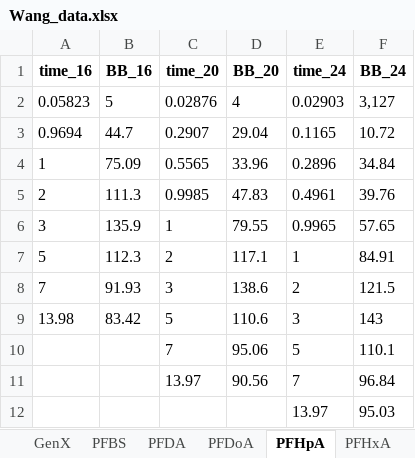
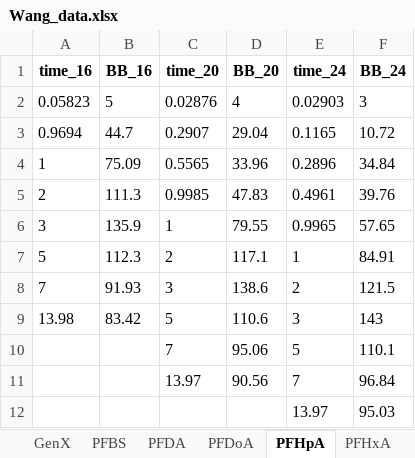
Before and after one commit to ntua-unit-of-control-and-informatics/PFAS_biokinetics_models, an Excel workbook: D.Magna/Wang_2023/Wang_data.xlsx, sheet PFHpA, drawn as a sheet; values as stored, in another font and other column widths than the file's, no borders; the diff names each change by its address in the sheet, - before the commit and + after, or states it on an @@ line.

```diff
--- a/D.Magna/Wang_2023/Wang_data.xlsx (sheet PFHpA)
+++ b/D.Magna/Wang_2023/Wang_data.xlsx (sheet PFHpA)
-F2 (BB_24): 3,127
+F2 (BB_24): 3
```
Also changed, not shown: 12 other files.
